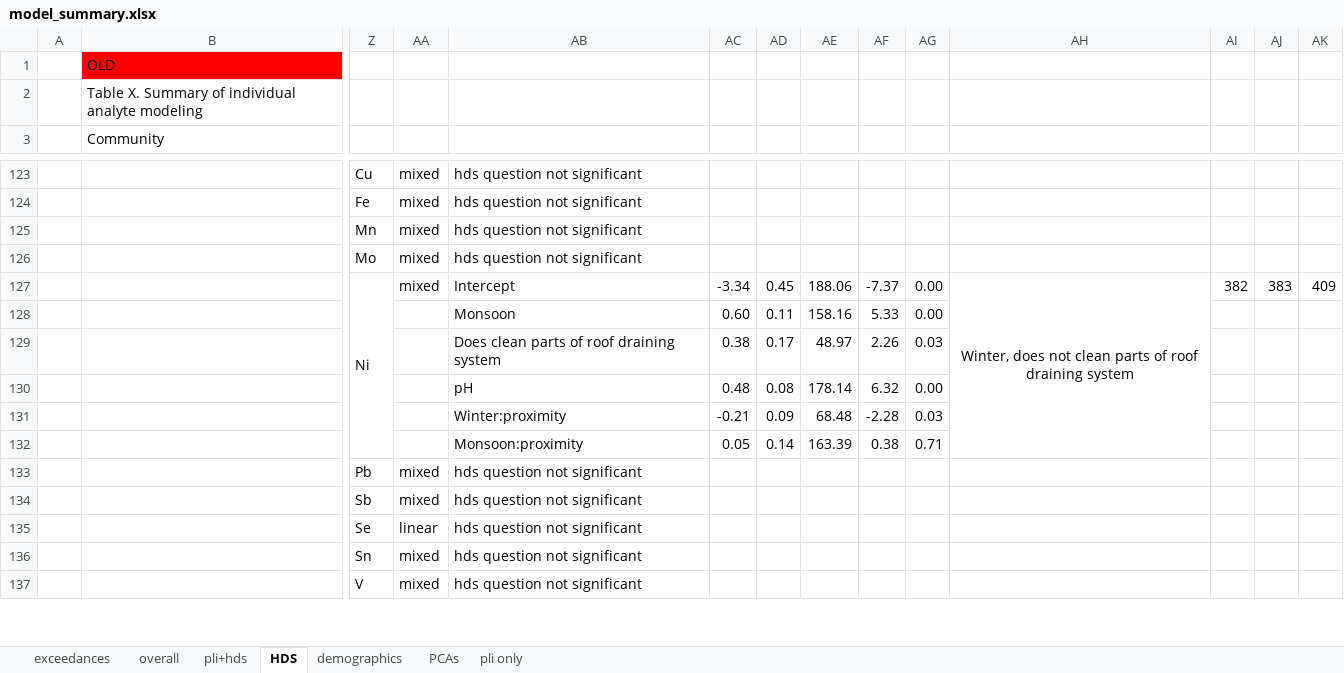
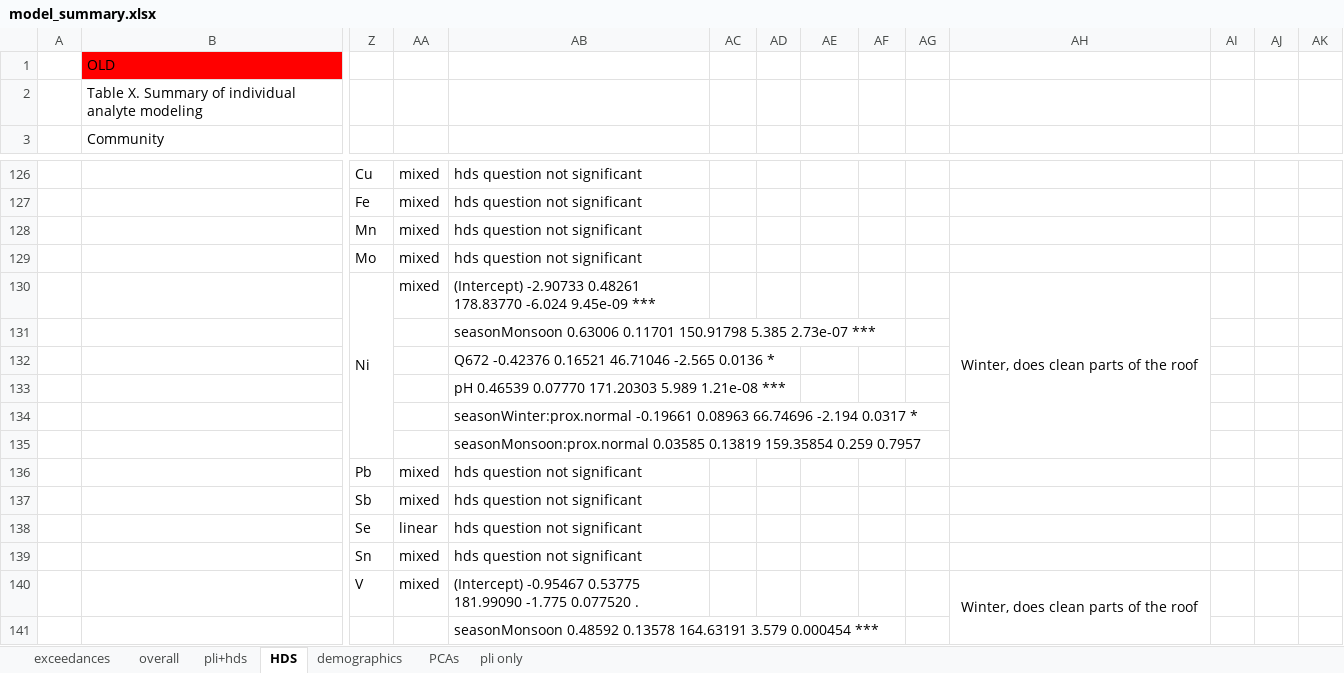
Before and after one commit to GChukwuonye/project-harvest, an Excel workbook: Figures/summaries_csvs/model_summary.xlsx, sheet HDS, drawn as a sheet; only a part is shown, gaps mark what is left out; values as stored, in another font and other column widths than the file's, no borders; removed rows and columns are numbered as before the commit, all else as after; rows hold the shown columns only; the diff covers the shown part only; the diff names each change by its address in the sheet, - before the commit and + after, or states it on an @@ line.

```diff
--- a/Figures/summaries_csvs/model_summary.xlsx (sheet HDS)
+++ b/Figures/summaries_csvs/model_summary.xlsx (sheet HDS)
-row 127:  |  | Ni | mixed | Intercept | -3.34 | 0.45 | 188.06 | -7.37 | 0.00 | Winter, does not clean parts of roof draining system | 382 | 383 | 409
-row 128:  |  |  |  | Monsoon | 0.60 | 0.11 | 158.16 | 5.33 | 0.00
-row 129:  |  |  |  | Does clean parts of roof draining system | 0.38 | 0.17 | 48.97 | 2.26 | 0.03
-row 130:  |  |  |  | pH | 0.48 | 0.08 | 178.14 | 6.32 | 0.00
-row 131:  |  |  |  | Winter:proximity | -0.21 | 0.09 | 68.48 | -2.28 | 0.03
-row 132:  |  |  |  | Monsoon:proximity | 0.05 | 0.14 | 163.39 | 0.38 | 0.71
+row 130:  |  | Ni | mixed | (Intercept) -2.90733 0.48261 178.83770 -6.024 9.45e-09 *** |  |  |  |  |  | Winter, does clean parts of the roof
+row 131:  |  |  |  | seasonMonsoon 0.63006 0.11701 150.91798 5.385 2.73e-07 ***
+row 132:  |  |  |  | Q672 -0.42376 0.16521 46.71046 -2.565 0.0136 *
+row 133:  |  |  |  | pH 0.46539 0.07770 171.20303 5.989 1.21e-08 ***
+row 134:  |  |  |  | seasonWinter:prox.normal -0.19661 0.08963 66.74696 -2.194 0.0317 *
+row 135:  |  |  |  | seasonMonsoon:prox.normal 0.03585 0.13819 159.35854 0.259 0.7957
-AB140: hds question not significant
+AB140: (Intercept) -0.95467 0.53775 181.99090 -1.775 0.077520 .
-AH140: (empty)
+AH140: Winter, does clean parts of the roof
+AH140:AH145 merged
+row 141:  |  |  |  | seasonMonsoon 0.48592 0.13578 164.63191 3.579 0.000454 ***
```
Also changed, not shown: 68 added rows, 25 removed rows, 6 moved rows, 34 edited cells and merged cells elsewhere in this sheet, 4 other files.
